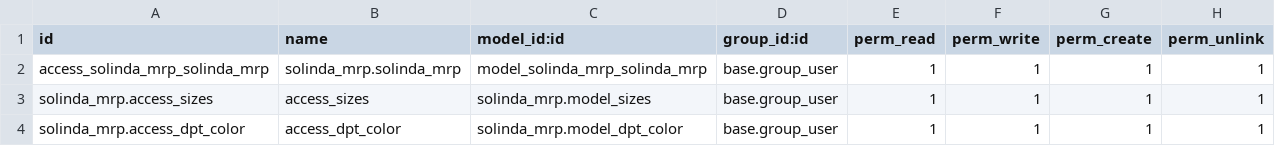
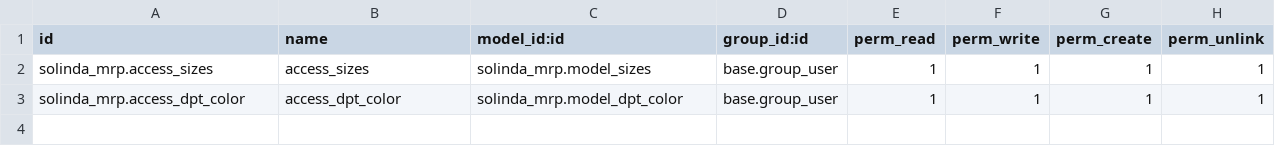
Before and after one commit to SOLINDA-CLOUD/BB-TB-DEV1, a CSV file: solinda_mrp/security/ir.model.access.csv, drawn as a sheet; the diff names each change by its address in the sheet, - before the commit and + after, or states it on an @@ line.

Commit message:
fix access right

```diff
--- a/solinda_mrp/security/ir.model.access.csv
+++ b/solinda_mrp/security/ir.model.access.csv
-row 2: access_solinda_mrp_solinda_mrp | solinda_mrp.solinda_mrp | model_solinda_mrp_solinda_mrp | base.group_user | 1 | 1 | 1 | 1
```
